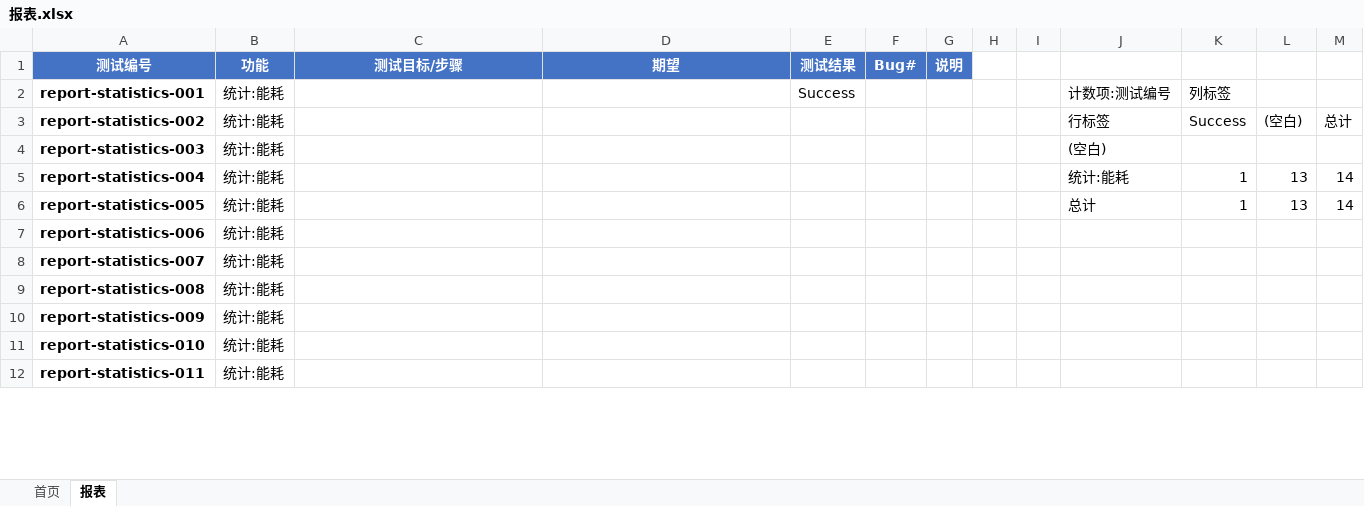
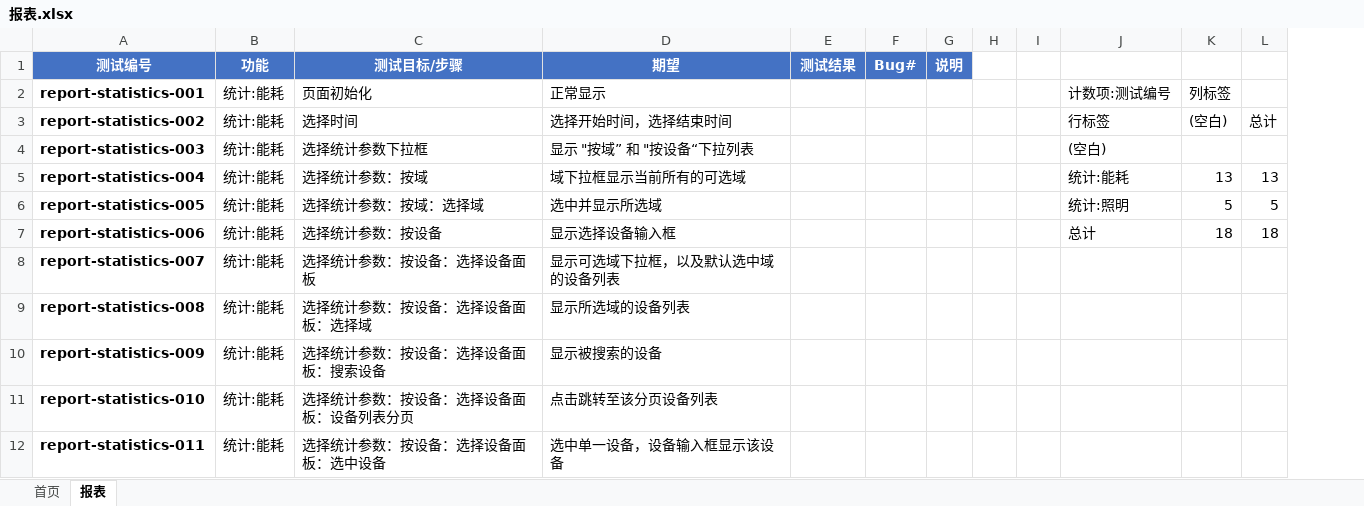
Before and after one commit to wujianjun789/practiselib, an Excel workbook: testcases/template/报表.xlsx, sheet 报表, drawn as a sheet; only a part is shown; values as stored, in another font and other column widths than the file's, no borders; charts and pictures and conditional formats not drawn; removed rows and columns are numbered as before the commit, all else as after; the diff covers the shown part only; the diff names each change by its address in the sheet, - before the commit and + after, or states it on an @@ line.

```diff
--- a/testcases/template/报表.xlsx (sheet 报表)
+++ b/testcases/template/报表.xlsx (sheet 报表)
-column K, rows 2-6: 列标签 | Success |  | 1 | 1
-column M, rows 3-6: 总计 |  | 14 | 14
+column L, rows 3-7: 总计 |  | 13 | 5 | 18
-C2 (测试目标/步骤): (empty)
+C2 (测试目标/步骤): 页面初始化
-D2 (期望): (empty)
+D2 (期望): 正常显示
-E2 (测试结果): Success
+E2 (测试结果): (empty)
-K2: (empty)
+K2: 列标签
-C3 (测试目标/步骤): (empty)
+C3 (测试目标/步骤): 选择时间
-D3 (期望): (empty)
+D3 (期望): 选择开始时间，选择结束时间
-C4 (测试目标/步骤): (empty)
+C4 (测试目标/步骤): 选择统计参数下拉框
-D4 (期望): (empty)
+D4 (期望): 显示 "按域” 和 "按设备“下拉列表
-C5 (测试目标/步骤): (empty)
+C5 (测试目标/步骤): 选择统计参数：按域
-D5 (期望): (empty)
+D5 (期望): 域下拉框显示当前所有的可选域
-C6 (测试目标/步骤): (empty)
+C6 (测试目标/步骤): 选择统计参数：按域：选择域
-D6 (期望): (empty)
+D6 (期望): 选中并显示所选域
-J6: 总计
+J6: 统计:照明
-K6: 13
+K6: 5
-C7 (测试目标/步骤): (empty)
+C7 (测试目标/步骤): 选择统计参数：按设备
-D7 (期望): (empty)
+D7 (期望): 显示选择设备输入框
-J7: (empty)
+J7: 总计
-K7: (empty)
+K7: 18
-C8 (测试目标/步骤): (empty)
+C8 (测试目标/步骤): 选择统计参数：按设备：选择设备面板
-D8 (期望): (empty)
+D8 (期望): 显示可选域下拉框，以及默认选中域的设备列表
-C9 (测试目标/步骤): (empty)
+C9 (测试目标/步骤): 选择统计参数：按设备：选择设备面板：选择域
-D9 (期望): (empty)
+D9 (期望): 显示所选域的设备列表
-C10 (测试目标/步骤): (empty)
+C10 (测试目标/步骤): 选择统计参数：按设备：选择设备面板：搜索设备
-D10 (期望): (empty)
+D10 (期望): 显示被搜索的设备
-C11 (测试目标/步骤): (empty)
+C11 (测试目标/步骤): 选择统计参数：按设备：选择设备面板：设备列表分页
-D11 (期望): (empty)
+D11 (期望): 点击跳转至该分页设备列表
-C12 (测试目标/步骤): (empty)
+C12 (测试目标/步骤): 选择统计参数：按设备：选择设备面板：选中设备
-D12 (期望): (empty)
+D12 (期望): 选中单一设备，设备输入框显示该设备
```
Also changed, not shown: 4 added rows and 7 edited cells elsewhere in this sheet, sheet 首页, charts or pictures, 1 other file.
